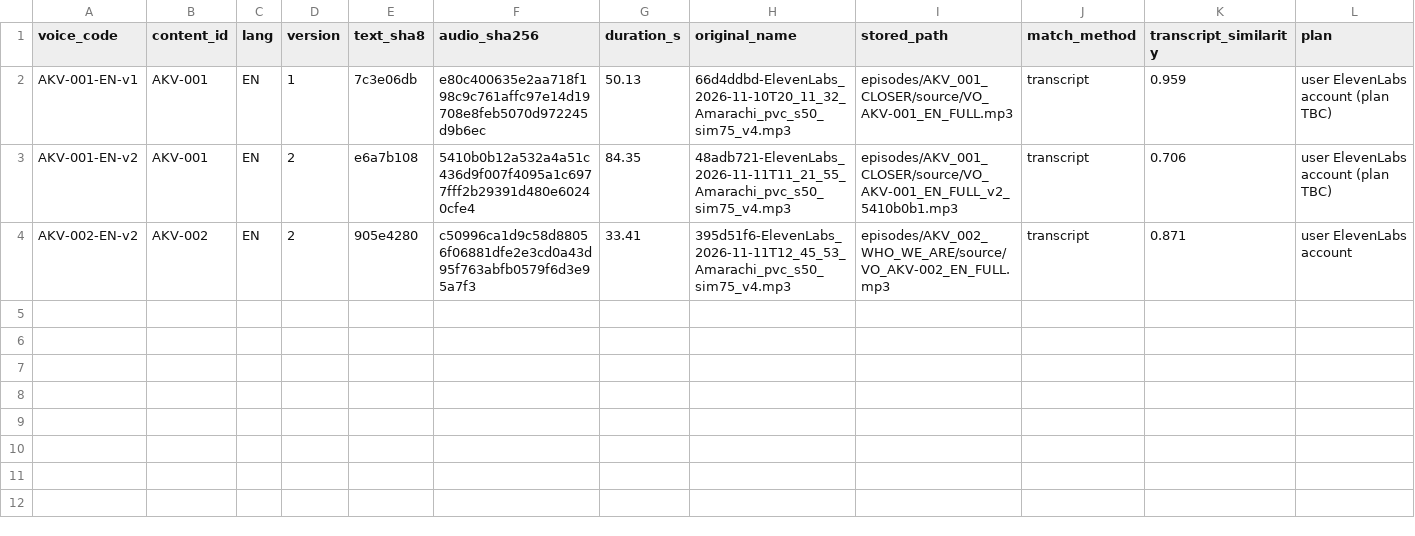
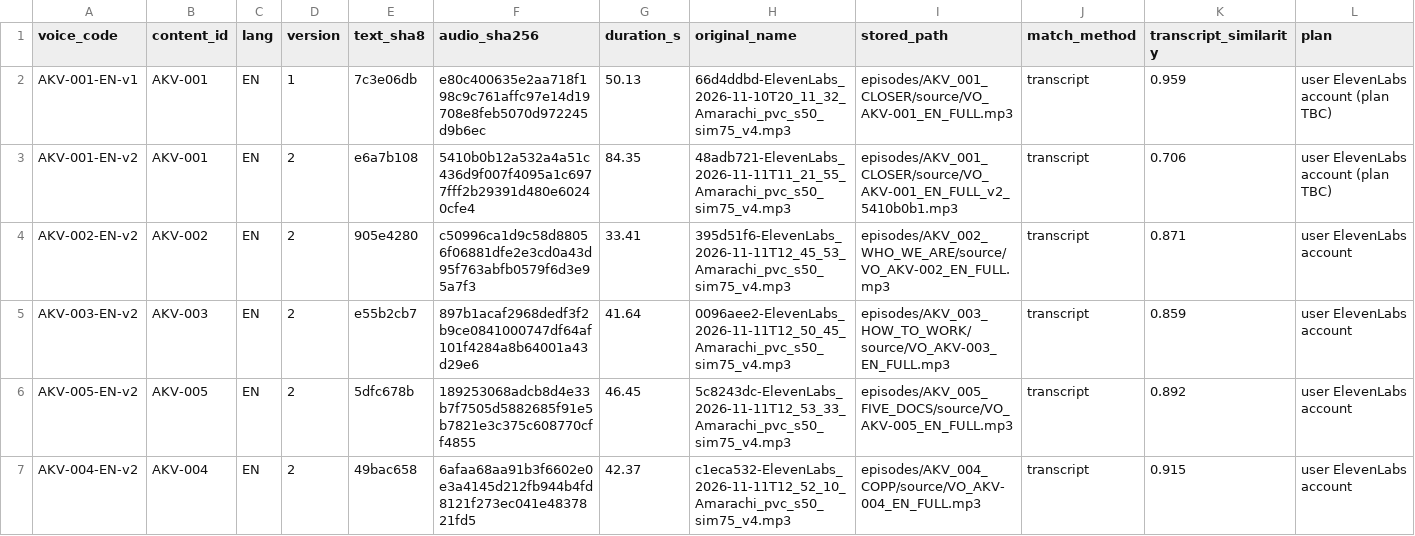
Before and after one commit to DRDGB/motion-marketing-studio, a CSV file: clients/akuma-pharma/VOICE_MANIFEST.csv, drawn as a sheet; only a part is shown; rows hold the shown columns only; the diff names each change by its address in the sheet, - before the commit and + after, or states it on an @@ line.

```diff
--- a/clients/akuma-pharma/VOICE_MANIFEST.csv
+++ b/clients/akuma-pharma/VOICE_MANIFEST.csv
+row 5: AKV-003-EN-v2 | AKV-003 | EN | 2 | e55b2cb7 | 897b1acaf2968dedf3f2b9ce0841000747df64af101f4284a8b64001a43d29e6 | 41.64 | 0096aee2-ElevenLabs_2026-11-11T12_50_45_Amarachi_pvc_s50_sim75_v4.mp3 | episodes/AKV_003_HOW_TO_WORK/source/VO_AKV-003_EN_FULL.mp3 | transcript | 0.859 | user ElevenLabs account
+row 6: AKV-005-EN-v2 | AKV-005 | EN | 2 | 5dfc678b | 189253068adcb8d4e33b7f7505d5882685f91e5b7821e3c375c608770cff4855 | 46.45 | 5c8243dc-ElevenLabs_2026-11-11T12_53_33_Amarachi_pvc_s50_sim75_v4.mp3 | episodes/AKV_005_FIVE_DOCS/source/VO_AKV-005_EN_FULL.mp3 | transcript | 0.892 | user ElevenLabs account
+row 7: AKV-004-EN-v2 | AKV-004 | EN | 2 | 49bac658 | 6afaa68aa91b3f6602e0e3a4145d212fb944b4fd8121f273ec041e4837821fd5 | 42.37 | c1eca532-ElevenLabs_2026-11-11T12_52_10_Amarachi_pvc_s50_sim75_v4.mp3 | episodes/AKV_004_COPP/source/VO_AKV-004_EN_FULL.mp3 | transcript | 0.915 | user ElevenLabs account
```
Also changed, not shown: clients/akuma-pharma/PRODUCTION_QUEUE.csv, clients/akuma-pharma/VOICE_REQUESTS.csv, 18 other files.
